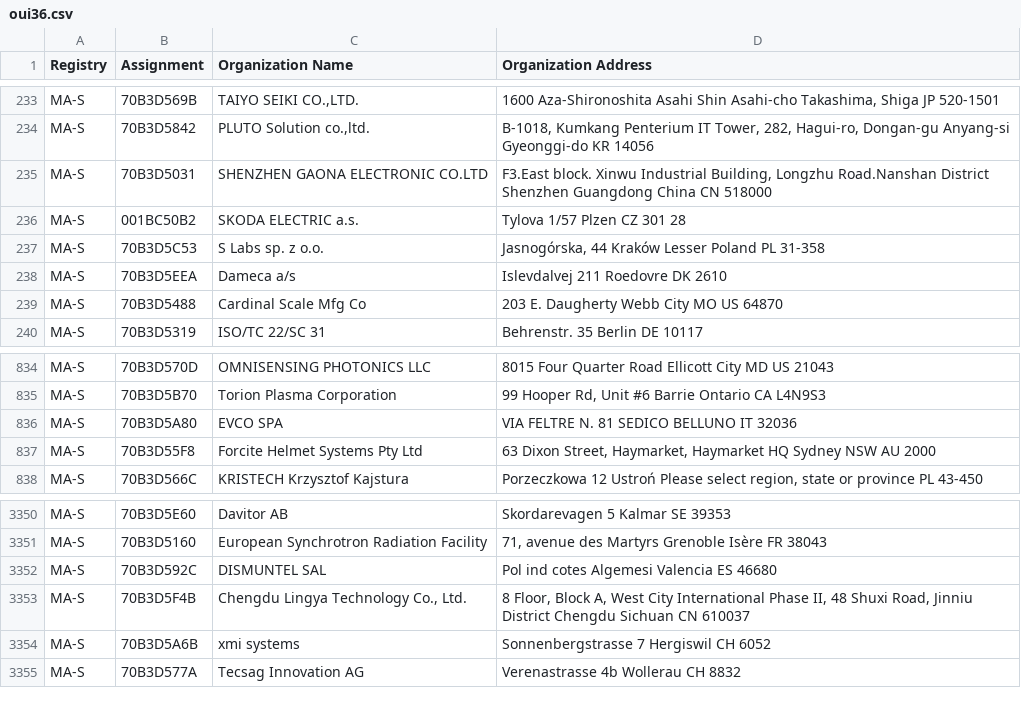
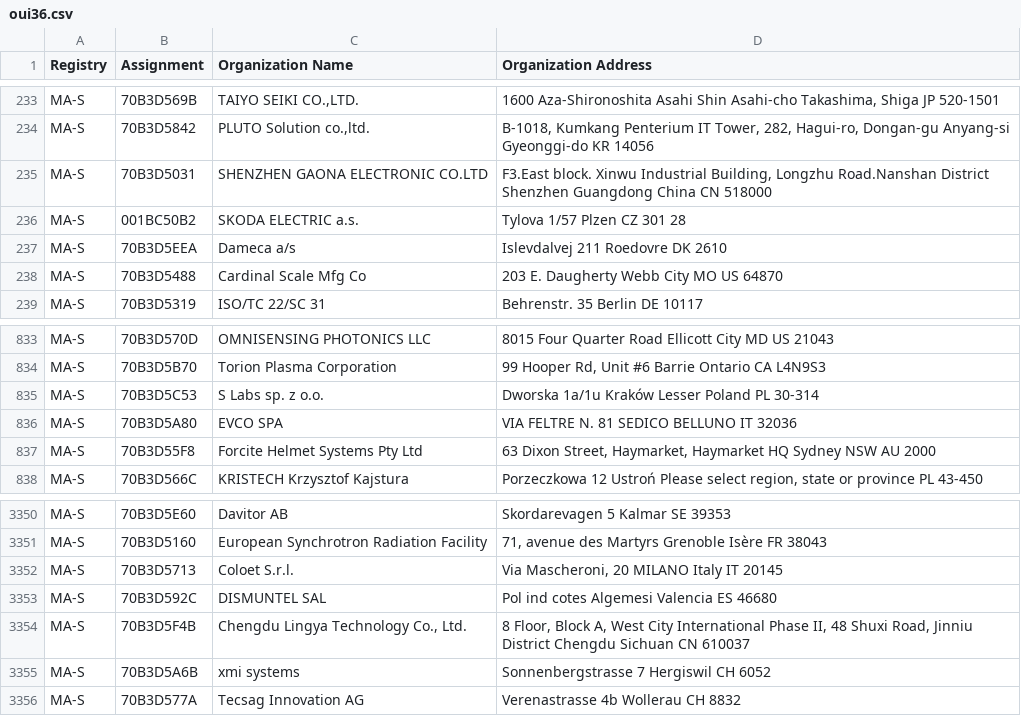
Before and after one commit to hdm/mac-ages, a CSV file: data/ieee/oui36.csv, drawn as a sheet; only a part is shown, gaps mark what is left out.

```diff
--- a/data/ieee/oui36.csv
+++ b/data/ieee/oui36.csv
@@ -236,3 +236,2 @@ MA-S,70B3D5031,SHENZHEN GAONA ELECTRONIC CO.LTD,"F3.East block. Xinwu Industrial
 MA-S,001BC50B2,SKODA ELECTRIC a.s.,Tylova 1/57 Plzen  CZ 301 28
-MA-S,70B3D5C53,S Labs sp. z o.o.,"Jasnogórska, 44 Kraków Lesser Poland PL 31-358 "
 MA-S,70B3D5EEA,Dameca a/s,Islevdalvej 211 Roedovre  DK 2610
@@ -835,2 +834,3 @@ MA-S,70B3D570D,OMNISENSING PHOTONICS LLC,8015 Four Quarter Road Ellicott City MD
 MA-S,70B3D5B70,Torion Plasma Corporation,"99 Hooper Rd, Unit #6 Barrie Ontario CA L4N9S3 "
+MA-S,70B3D5C53,S Labs sp. z o.o.,Dworska 1a/1u Kraków Lesser Poland PL 30-314
 MA-S,70B3D5A80,EVCO SPA,VIA FELTRE N. 81 SEDICO BELLUNO IT 32036
@@ -3351,2 +3351,3 @@ MA-S,70B3D5E60,Davitor AB,Skordarevagen 5 Kalmar  SE 39353
 MA-S,70B3D5160,European Synchrotron Radiation Facility,"71, avenue des Martyrs Grenoble Isère FR 38043 "
+MA-S,70B3D5713,Coloet S.r.l.,"Via Mascheroni, 20 MILANO Italy IT 20145 "
 MA-S,70B3D592C,DISMUNTEL SAL,Pol ind cotes Algemesi Valencia ES 46680
```
Also changed, not shown: data/ieee/mam.csv, 2 other files.
